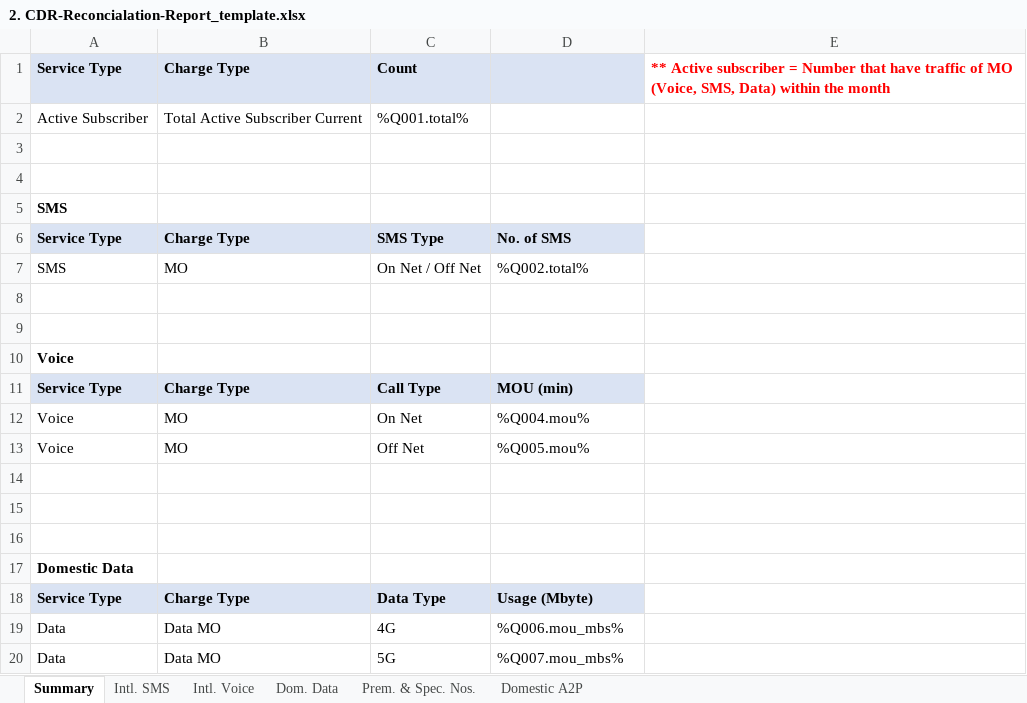
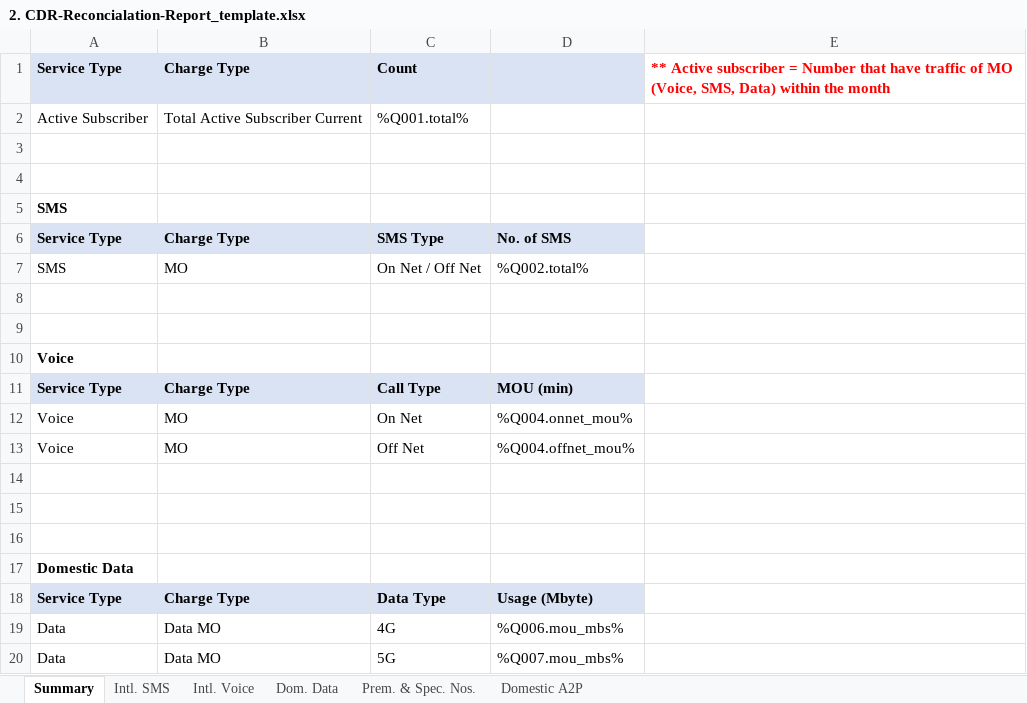
Before and after one commit to docubutler/eastel-reports, an Excel workbook: eastel-report-scripts/reports-pipelines/report-generation-mongo/2-Invoice-Recon/2. CDR-Reconcialation-Report_template.xlsx, sheet Summary, drawn as a sheet; values as stored, in another font and other column widths than the file's, no borders; the diff names each change by its address in the sheet, - before the commit and + after, or states it on an @@ line.

```diff
--- a/eastel-report-scripts/reports-pipelines/report-generation-mongo/2-Invoice-Recon/2. CDR-Reconcialation-Report_template.xlsx (sheet Summary)
+++ b/eastel-report-scripts/reports-pipelines/report-generation-mongo/2-Invoice-Recon/2. CDR-Reconcialation-Report_template.xlsx (sheet Summary)
-D12: %Q004.mou%
+D12: %Q004.onnet_mou%
-D13: %Q005.mou%
+D13: %Q004.offnet_mou%
```
Also changed, not shown: sheet Prem. & Spec. Nos., eastel-report-scripts/reports-pipelines/report-generation-mongo/2-Invoice-Recon/2-Invoice-Recon-actual-queries-used-output-file.xlsx, eastel-report-scripts/reports-pipelines/report-generation-mongo/2-Invoice-Recon/2-Invoice-Recon-report-April.xlsx, 39 other files.
